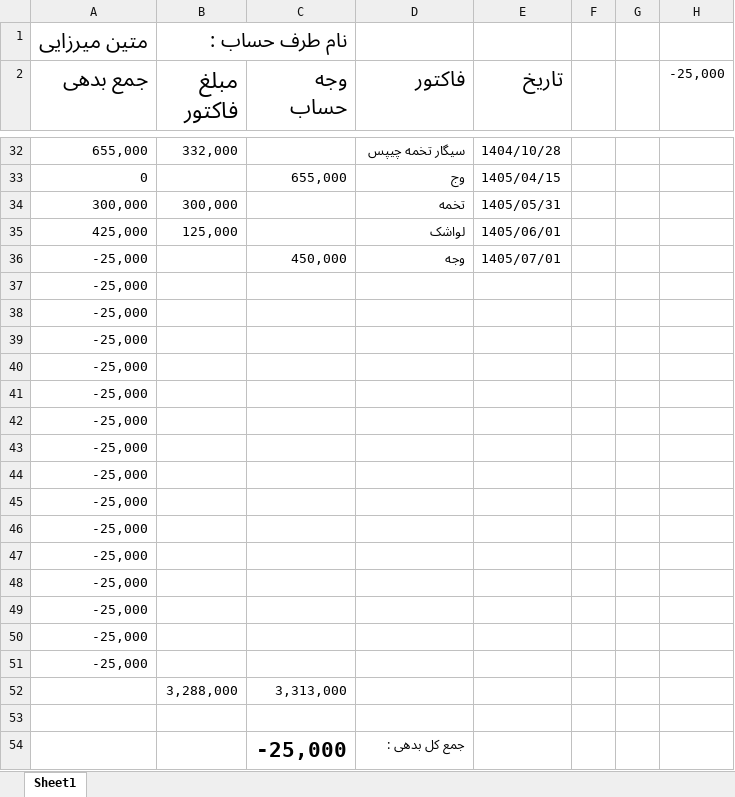
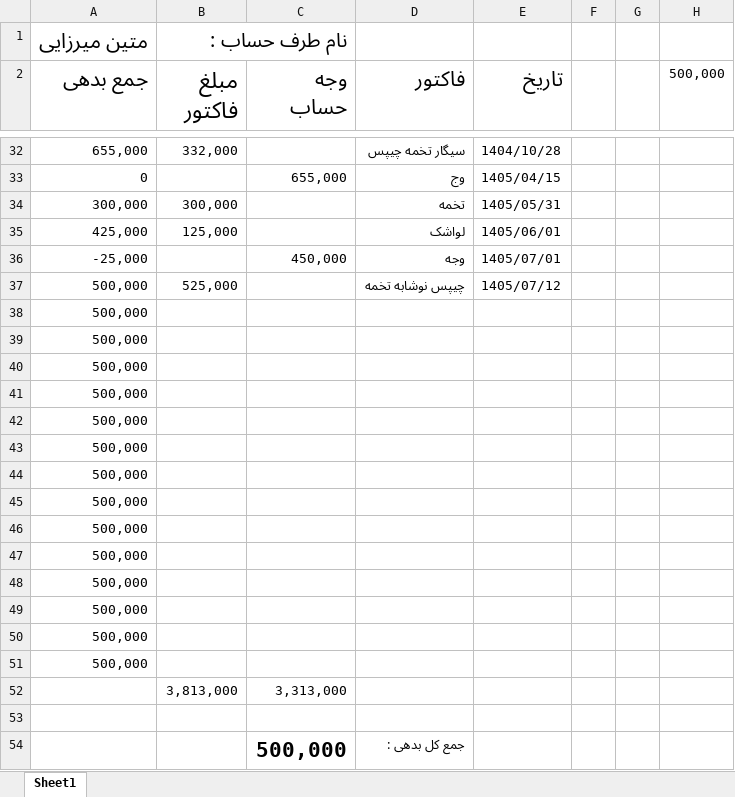
Before and after one commit to Hamidmarket/hesab, an Excel workbook: customers/matin.xlsx, sheet Sheet1, drawn as a sheet; only a part is shown, gaps mark what is left out; values as stored, in another font and other column widths than the file's, no borders; conditional formats not drawn; removed rows and columns are numbered as before the commit, all else as after; the diff names each change by its address in the sheet, - before the commit and + after, or states it on an @@ line.

```diff
--- a/customers/matin.xlsx (sheet Sheet1)
+++ b/customers/matin.xlsx (sheet Sheet1)
-H2: -25,000
+H2: 500,000
-row 37: -25,000
+row 37: 500,000 | 525,000 |  | چیپس نوشابه تخمه | 1405/07/12
-A38:A51 (جمع بدهی): -25,000
+A38:A51 (جمع بدهی): 500,000
-B52 (مبلغ فاکتور): 3,288,000
+B52 (مبلغ فاکتور): 3,813,000
-C54 (وجه حساب): -25,000
+C54 (وجه حساب): 500,000
```
Also changed, not shown: customers.xlsx, 2 other files.
